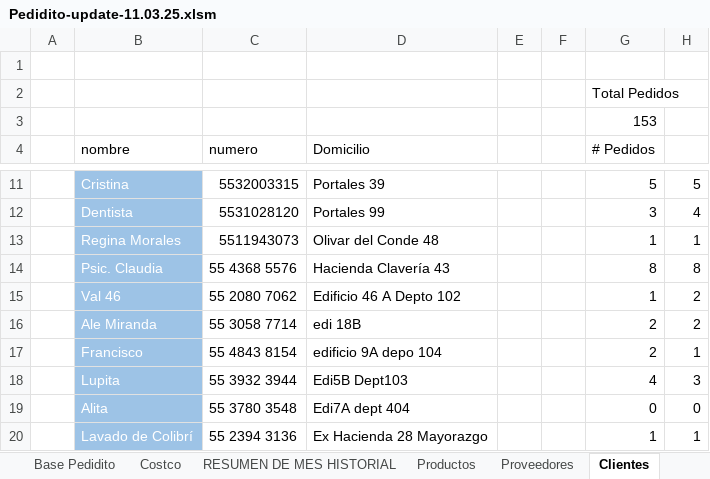
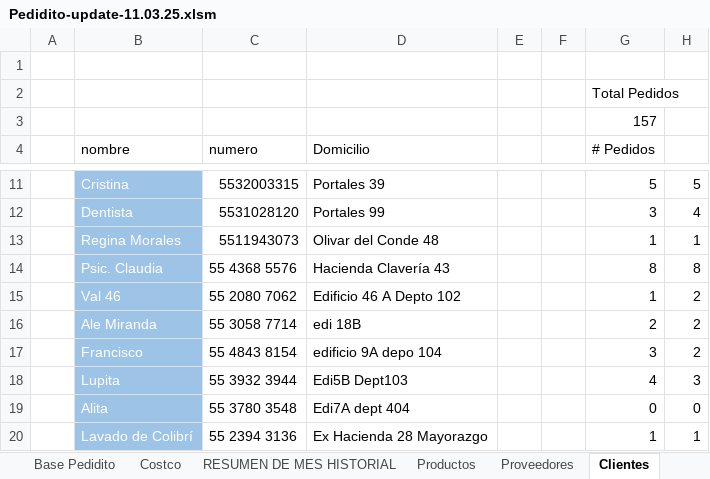
Before and after one commit to PediditoMX/Pedidito-update-28-03-2025, an Excel workbook: Pedidito-update-11.03.25.xlsm, sheet Clientes, drawn as a sheet; only a part is shown, gaps mark what is left out; values as stored, in another font and other column widths than the file's, no borders; table styles not drawn; the diff covers the shown part only; the diff names each change by its address in the sheet, - before the commit and + after, or states it on an @@ line.

```diff
--- a/Pedidito-update-11.03.25.xlsm (sheet Clientes)
+++ b/Pedidito-update-11.03.25.xlsm (sheet Clientes)
-G3 (# Pedidos): 153
+G3 (# Pedidos): 157
-G17 (# Pedidos): 2
+G17 (# Pedidos): 3
-H17: 1
+H17: 2
```
Also changed, not shown: 1 added row and 10 edited cells elsewhere in this sheet, sheet Base Pedidito, sheet CORTE, sheet Proveedores, formulas that keep their value.
